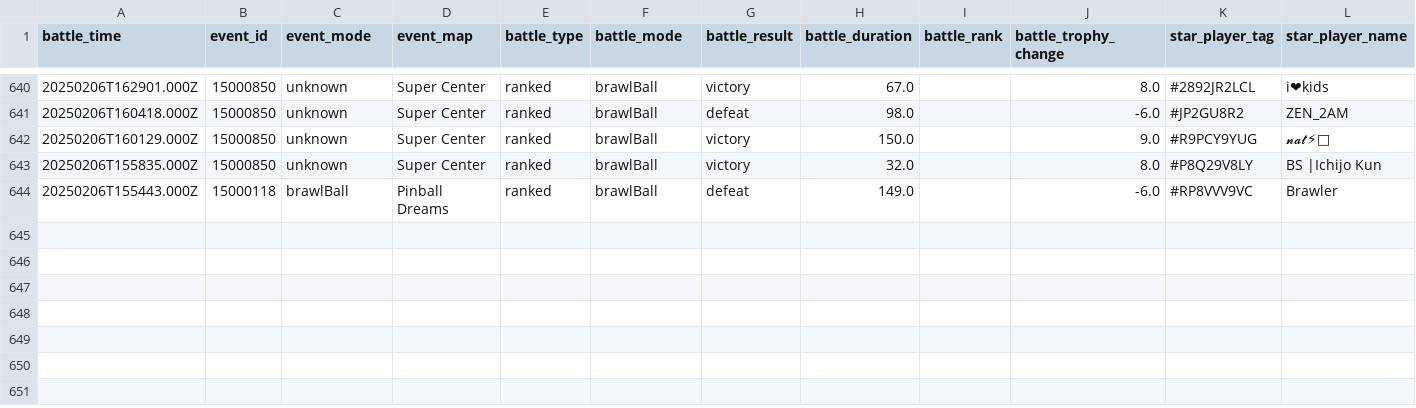
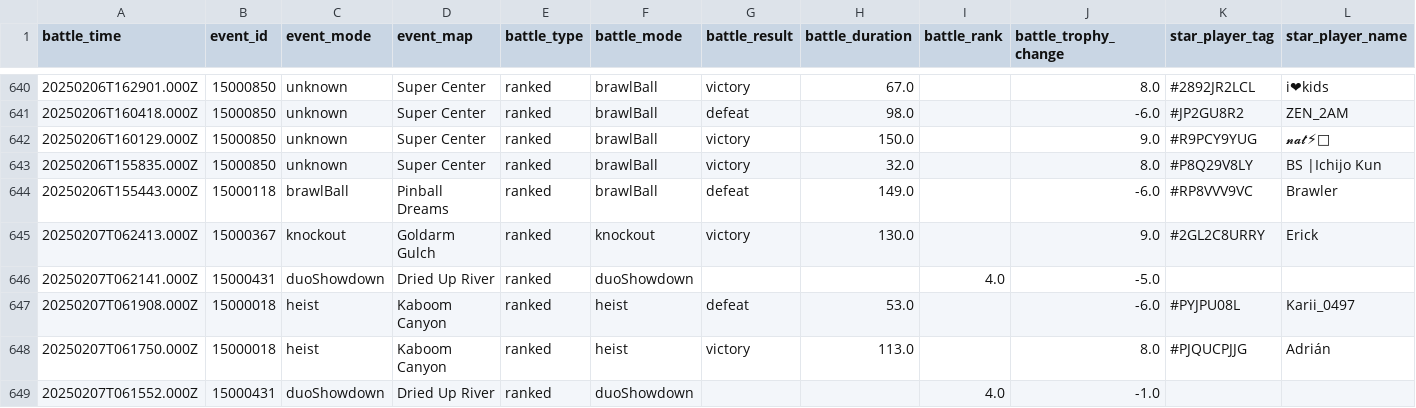
Before and after one commit to connorli18/brawl-stats, a CSV file: created-logs-per-player/8JYJY298-battle-log-custom.csv, drawn as a sheet; only a part is shown, gaps mark what is left out; rows hold the shown columns only; the diff names each change by its address in the sheet, - before the commit and + after, or states it on an @@ line.

```diff
--- a/created-logs-per-player/8JYJY298-battle-log-custom.csv
+++ b/created-logs-per-player/8JYJY298-battle-log-custom.csv
+row 645: 20250207T062413.000Z | 15000367 | knockout | Goldarm Gulch | ranked | knockout | victory | 130.0 |  | 9.0 | #2GL2C8URRY | Erick
+row 646: 20250207T062141.000Z | 15000431 | duoShowdown | Dried Up River | ranked | duoShowdown |  |  | 4.0 | -5.0
+row 647: 20250207T061908.000Z | 15000018 | heist | Kaboom Canyon | ranked | heist | defeat | 53.0 |  | -6.0 | #PYJPU08L | Karii_0497
+row 648: 20250207T061750.000Z | 15000018 | heist | Kaboom Canyon | ranked | heist | victory | 113.0 |  | 8.0 | #PJQUCPJJG | Adrián
+row 649: 20250207T061552.000Z | 15000431 | duoShowdown | Dried Up River | ranked | duoShowdown |  |  | 4.0 | -1.0
```
Also changed, not shown: created-logs-per-player/2898CGQUU-battle-log-custom.csv, created-logs-per-player/2LV0PLP8G-battle-log-custom.csv, 23 other files.
